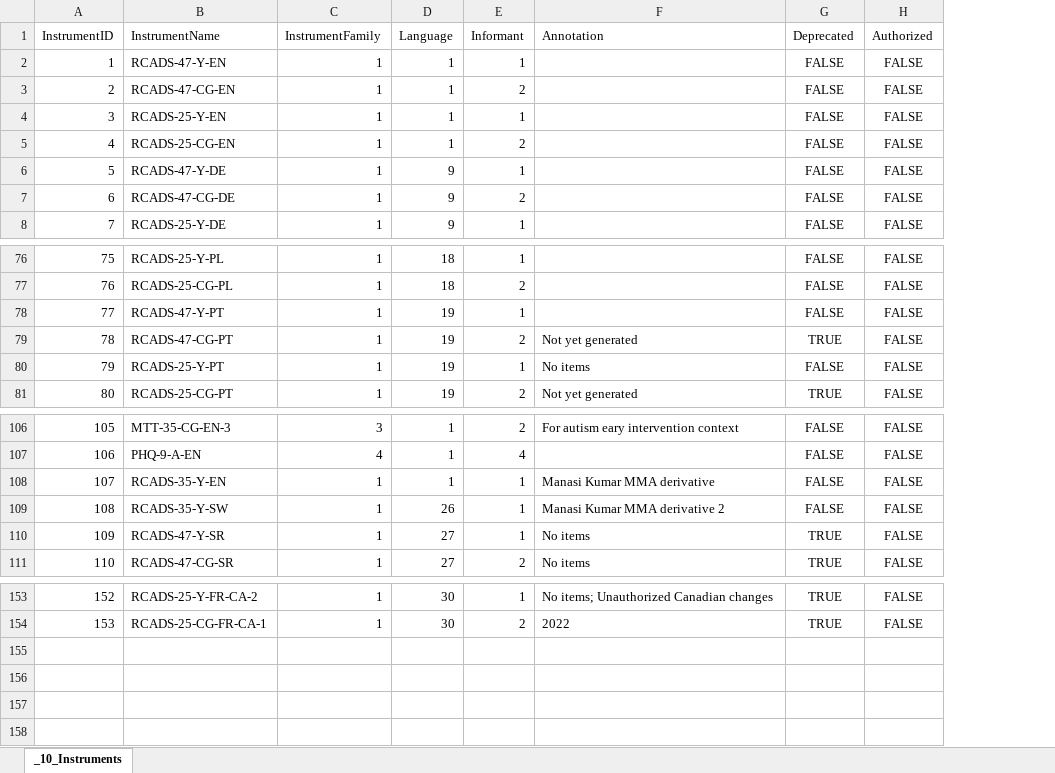
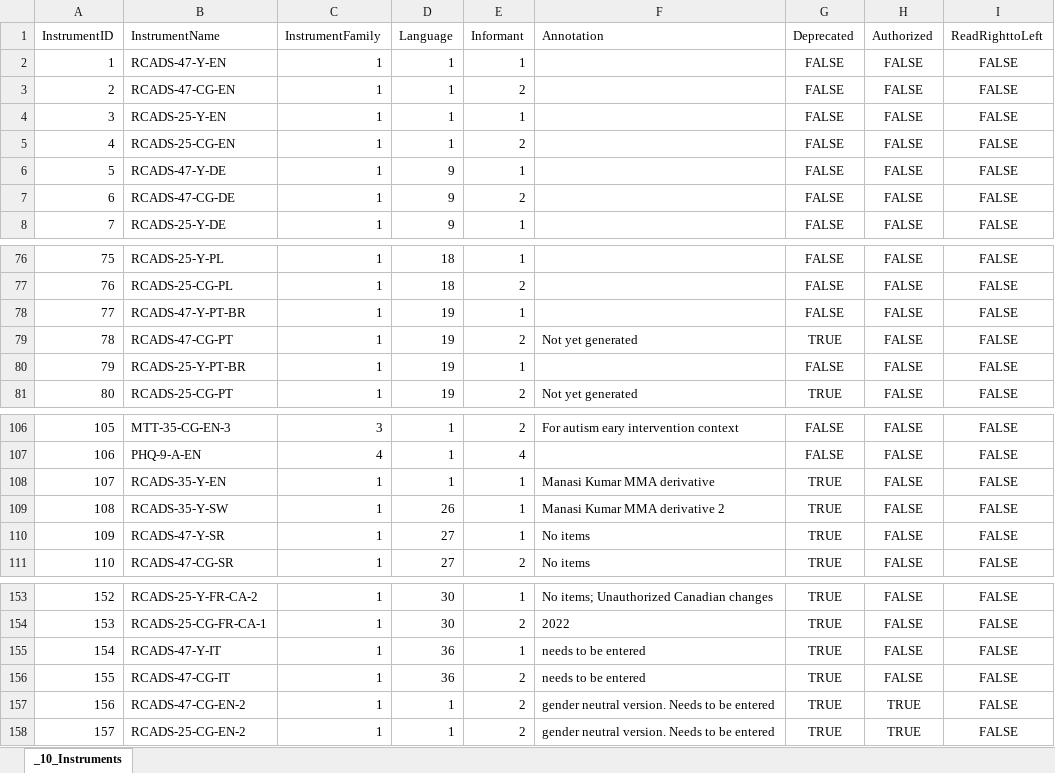
Before and after one commit to tetherless-world/POEM, an Excel workbook: rcads/data/xls/10_Instruments.xlsx, sheet _10_Instruments, drawn as a sheet; only a part is shown, gaps mark what is left out; values as stored, in another font and other column widths than the file's, no borders; the diff names each change by its address in the sheet, - before the commit and + after, or states it on an @@ line.

Commit message:
updated source data

```diff
--- a/rcads/data/xls/10_Instruments.xlsx (sheet _10_Instruments)
+++ b/rcads/data/xls/10_Instruments.xlsx (sheet _10_Instruments)
+column I (ReadRighttoLeft), rows 2-8: all FALSE; rows 76-81: all FALSE; rows 106-111: all FALSE; rows 153-154: FALSE | FALSE
-B78 (InstrumentName): RCADS-47-Y-PT
+B78 (InstrumentName): RCADS-47-Y-PT-BR
-B80 (InstrumentName): RCADS-25-Y-PT
+B80 (InstrumentName): RCADS-25-Y-PT-BR
-F80 (Annotation): No items
+F80 (Annotation): (empty)
-G108:G109 (Deprecated): FALSE
+G108:G109 (Deprecated): TRUE
+row 155: 154 | RCADS-47-Y-IT | 1 | 36 | 1 | needs to be entered | TRUE | FALSE | FALSE
+row 156: 155 | RCADS-47-CG-IT | 1 | 36 | 2 | needs to be entered | TRUE | FALSE | FALSE
+row 157: 156 | RCADS-47-CG-EN-2 | 1 | 1 | 2 | gender neutral version. Needs to be entered | TRUE | TRUE | FALSE
+row 158: 157 | RCADS-25-CG-EN-2 | 1 | 1 | 2 | gender neutral version. Needs to be entered | TRUE | TRUE | FALSE
```
Also changed, not shown: rcads/data/xls/03_Activities.xlsx, rcads/data/xls/03m_ActivityMethods.xlsx, 21 other files.
